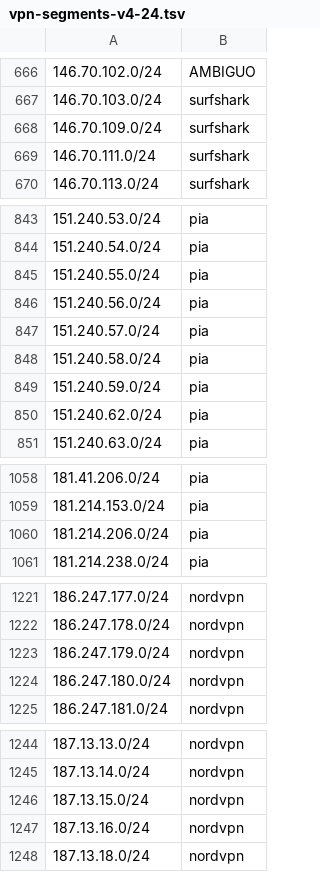
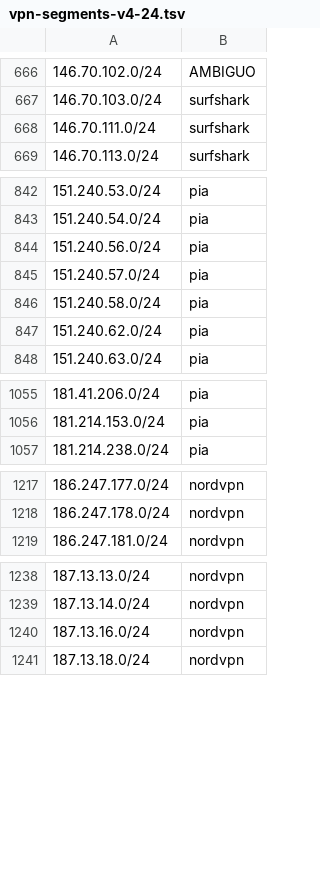
Before and after one commit to k0jir0900/nexus, a TSV file: vpn-finder/segments/vpn-segments-v4-24.tsv, drawn as a sheet; only a part is shown, gaps mark what is left out; the diff covers the shown part only; the diff names each change by its address in the sheet, - before the commit and + after, or states it on an @@ line.

```diff
--- a/vpn-finder/segments/vpn-segments-v4-24.tsv
+++ b/vpn-finder/segments/vpn-segments-v4-24.tsv
-row 668: 146.70.109.0/24 | surfshark
-row 845: 151.240.55.0/24 | pia
-row 849: 151.240.59.0/24 | pia
-row 1060: 181.214.206.0/24 | pia
-row 1223: 186.247.179.0/24 | nordvpn
-row 1224: 186.247.180.0/24 | nordvpn
-row 1246: 187.13.15.0/24 | nordvpn
```
Also changed, not shown: 3 removed rows and 2 edited cells elsewhere in this file, vpn-finder/providers/vpn-ipvanish-v4.csv, vpn-finder/providers/vpn-mullvad-v4.csv, 12 other files.
